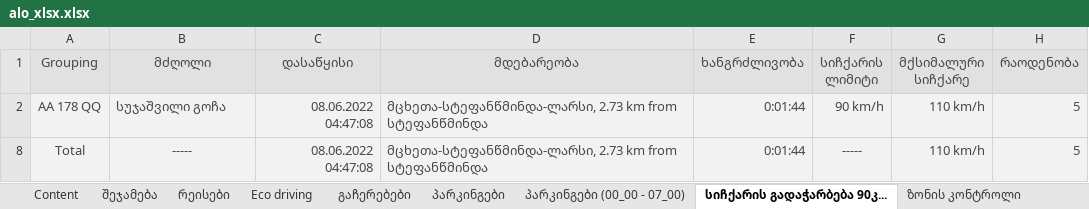
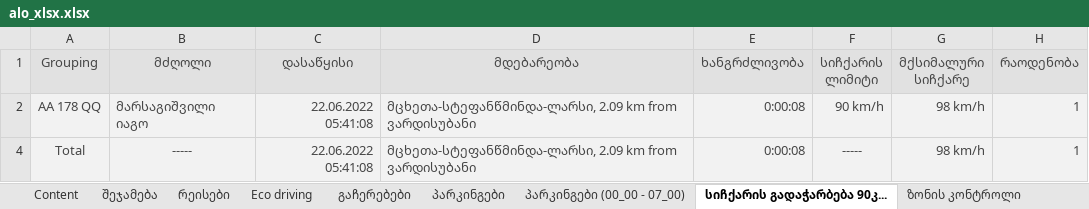
Before and after one commit to ggozalishvili/etl, an Excel workbook: apps/alo_xlsx.xlsx, sheet სიჩქარის გადაჭარბება 90კ..., drawn as a sheet; values as stored, in another font and other column widths than the file's, no borders; addresses are those after the commit; the diff names each change by its address in the sheet, - before the commit and + after, or states it on an @@ line.

```diff
--- a/apps/alo_xlsx.xlsx (sheet სიჩქარის გადაჭარბება 90კ...)
+++ b/apps/alo_xlsx.xlsx (sheet სიჩქარის გადაჭარბება 90კ...)
-B2 (მძღოლი): სუჯაშვილი გოჩა
+B2 (მძღოლი): მარსაგიშვილი იაგო
-C2 (დასაწყისი): 08.06.2022 04:47:08
+C2 (დასაწყისი): 22.06.2022 05:41:08
-D2 (მდებარეობა): მცხეთა-სტეფანწმინდა-ლარსი, 2.73 km from სტეფანწმინდა
+D2 (მდებარეობა): მცხეთა-სტეფანწმინდა-ლარსი, 2.09 km from ვარდისუბანი
-E2 (ხანგრძლივობა): 0:01:44
+E2 (ხანგრძლივობა): 0:00:08
-G2 (მქსიმალური სიჩქარე): 110 km/h
+G2 (მქსიმალური სიჩქარე): 98 km/h
-H2 (რაოდენობა): 5
+H2 (რაოდენობა): 1
-C4 (დასაწყისი): 08.06.2022 04:47:08
+C4 (დასაწყისი): 22.06.2022 05:41:08
-D4 (მდებარეობა): მცხეთა-სტეფანწმინდა-ლარსი, 2.73 km from სტეფანწმინდა
+D4 (მდებარეობა): მცხეთა-სტეფანწმინდა-ლარსი, 2.09 km from ვარდისუბანი
-E4 (ხანგრძლივობა): 0:01:44
+E4 (ხანგრძლივობა): 0:00:08
-G4 (მქსიმალური სიჩქარე): 110 km/h
+G4 (მქსიმალური სიჩქარე): 98 km/h
-H4 (რაოდენობა): 5
+H4 (რაოდენობა): 1
```
Also changed, not shown: sheet რეისები, sheet შეჯამება, sheet Eco driving, sheet გაჩერებები, sheet პარკინგები (00_00 - 07_00), sheet პარკინგები, 2 more sheets, other sheet tabs, hidden cells, 3 other files.
